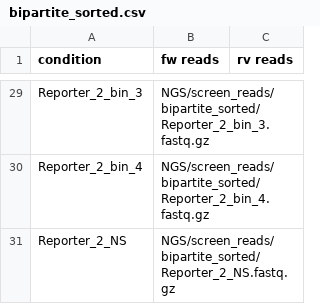
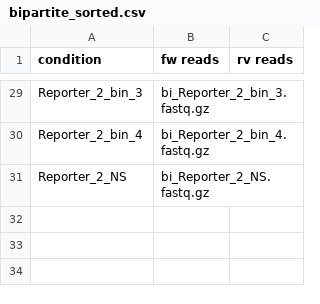
Before and after one commit to afkratz/ChavezCRISPRa, a CSV file: screen_data/conditions/bipartite_sorted.csv, drawn as a sheet; only a part is shown, gaps mark what is left out; the diff covers the shown part only; the diff names each change by its address in the sheet, - before the commit and + after, or states it on an @@ line.

```diff
--- a/screen_data/conditions/bipartite_sorted.csv
+++ b/screen_data/conditions/bipartite_sorted.csv
-B29 (fw reads): NGS/screen_reads/bipartite_sorted/Reporter_2_bin_3.fastq.gz
+B29 (fw reads): bi_Reporter_2_bin_3.fastq.gz
-B30 (fw reads): NGS/screen_reads/bipartite_sorted/Reporter_2_bin_4.fastq.gz
+B30 (fw reads): bi_Reporter_2_bin_4.fastq.gz
-B31 (fw reads): NGS/screen_reads/bipartite_sorted/Reporter_2_NS.fastq.gz
+B31 (fw reads): bi_Reporter_2_NS.fastq.gz
```
Also changed, not shown: 27 edited cells elsewhere in this file, screen_data/conditions/single_domain_sorted.csv, screen_data/conditions/tripartite_sorted.csv, 13 other files.
